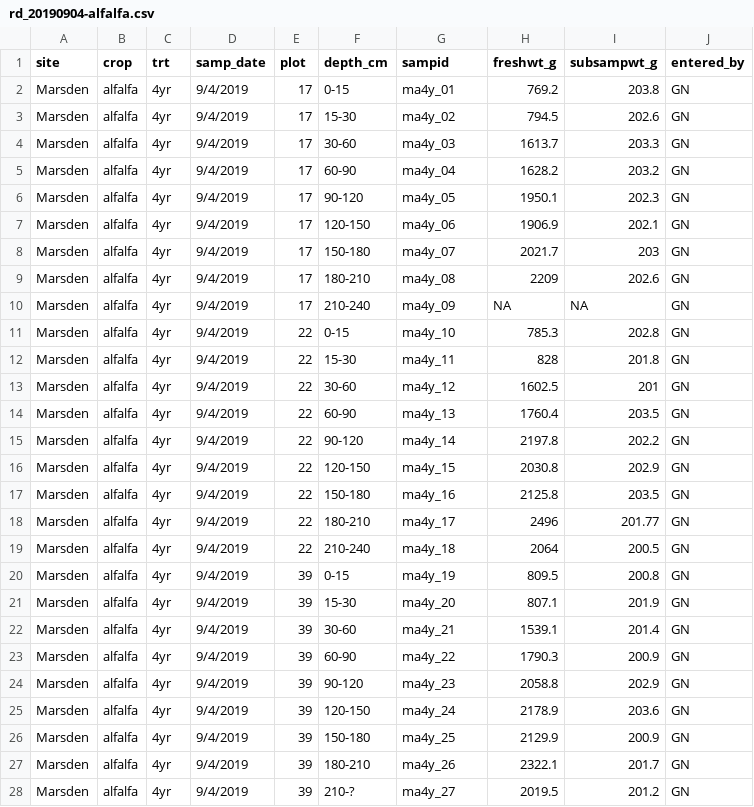
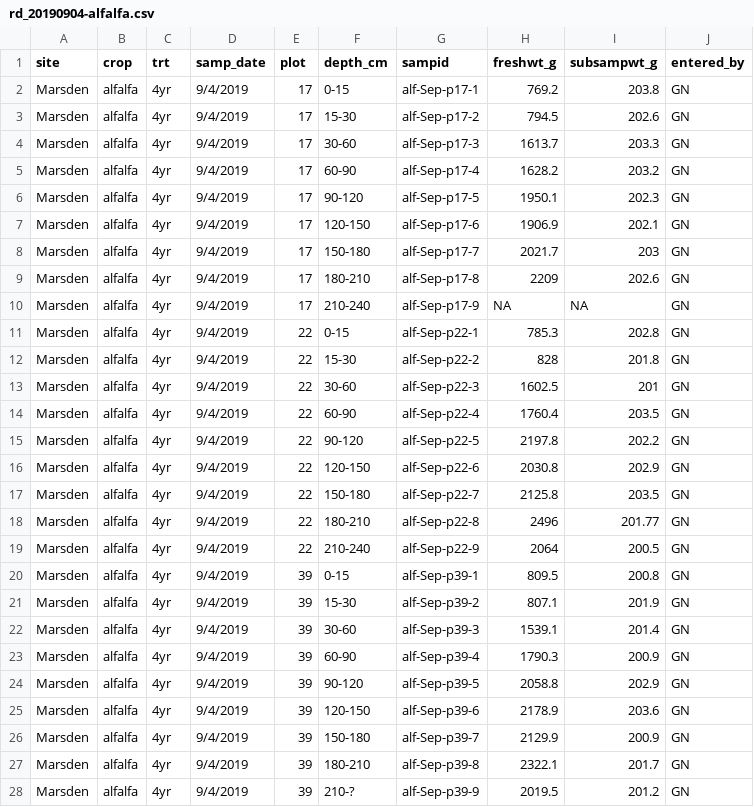
Before and after one commit to vanichols/maRsden, a CSV file: data-raw/rootdist/rd_20190904-alfalfa.csv, drawn as a sheet.

Commit message:
update root subsampling raw data sheets

```diff
--- a/data-raw/rootdist/rd_20190904-alfalfa.csv
+++ b/data-raw/rootdist/rd_20190904-alfalfa.csv
@@ -1,28 +1,28 @@
 site,crop,trt,samp_date,plot,depth_cm,sampid,freshwt_g,subsampwt_g,entered_by
-Marsden,alfalfa,4yr,9/4/2019,17,0-15,ma4y_01,769.2,203.8,GN
-Marsden,alfalfa,4yr,9/4/2019,17,15-30,ma4y_02,794.5,202.6,GN
-Marsden,alfalfa,4yr,9/4/2019,17,30-60,ma4y_03,1613.7,203.3,GN
-Marsden,alfalfa,4yr,9/4/2019,17,60-90,ma4y_04,1628.2,203.2,GN
-Marsden,alfalfa,4yr,9/4/2019,17,90-120,ma4y_05,1950.1,202.3,GN
-Marsden,alfalfa,4yr,9/4/2019,17,120-150,ma4y_06,1906.9,202.1,GN
-Marsden,alfalfa,4yr,9/4/2019,17,150-180,ma4y_07,2021.7,203,GN
-Marsden,alfalfa,4yr,9/4/2019,17,180-210,ma4y_08,2209,202.6,GN
-Marsden,alfalfa,4yr,9/4/2019,17,210-240,ma4y_09,NA,NA,GN
-Marsden,alfalfa,4yr,9/4/2019,22,0-15,ma4y_10,785.3,202.8,GN
-Marsden,alfalfa,4yr,9/4/2019,22,15-30,ma4y_11,828,201.8,GN
-Marsden,alfalfa,4yr,9/4/2019,22,30-60,ma4y_12,1602.5,201,GN
-Marsden,alfalfa,4yr,9/4/2019,22,60-90,ma4y_13,1760.4,203.5,GN
-Marsden,alfalfa,4yr,9/4/2019,22,90-120,ma4y_14,2197.8,202.2,GN
-Marsden,alfalfa,4yr,9/4/2019,22,120-150,ma4y_15,2030.8,202.9,GN
-Marsden,alfalfa,4yr,9/4/2019,22,150-180,ma4y_16,2125.8,203.5,GN
-Marsden,alfalfa,4yr,9/4/2019,22,180-210,ma4y_17,2496,201.77,GN
-Marsden,alfalfa,4yr,9/4/2019,22,210-240,ma4y_18,2064,200.5,GN
-Marsden,alfalfa,4yr,9/4/2019,39,0-15,ma4y_19,809.5,200.8,GN
-Marsden,alfalfa,4yr,9/4/2019,39,15-30,ma4y_20,807.1,201.9,GN
-Marsden,alfalfa,4yr,9/4/2019,39,30-60,ma4y_21,1539.1,201.4,GN
-Marsden,alfalfa,4yr,9/4/2019,39,60-90,ma4y_22,1790.3,200.9,GN
-Marsden,alfalfa,4yr,9/4/2019,39,90-120,ma4y_23,2058.8,202.9,GN
-Marsden,alfalfa,4yr,9/4/2019,39,120-150,ma4y_24,2178.9,203.6,GN
-Marsden,alfalfa,4yr,9/4/2019,39,150-180,ma4y_25,2129.9,200.9,GN
-Marsden,alfalfa,4yr,9/4/2019,39,180-210,ma4y_26,2322.1,201.7,GN
-Marsden,alfalfa,4yr,9/4/2019,39,210-?,ma4y_27,2019.5,201.2,GN
+Marsden,alfalfa,4yr,9/4/2019,17,0-15,alf-Sep-p17-1,769.2,203.8,GN
+Marsden,alfalfa,4yr,9/4/2019,17,15-30,alf-Sep-p17-2,794.5,202.6,GN
+Marsden,alfalfa,4yr,9/4/2019,17,30-60,alf-Sep-p17-3,1613.7,203.3,GN
+Marsden,alfalfa,4yr,9/4/2019,17,60-90,alf-Sep-p17-4,1628.2,203.2,GN
+Marsden,alfalfa,4yr,9/4/2019,17,90-120,alf-Sep-p17-5,1950.1,202.3,GN
+Marsden,alfalfa,4yr,9/4/2019,17,120-150,alf-Sep-p17-6,1906.9,202.1,GN
+Marsden,alfalfa,4yr,9/4/2019,17,150-180,alf-Sep-p17-7,2021.7,203,GN
+Marsden,alfalfa,4yr,9/4/2019,17,180-210,alf-Sep-p17-8,2209,202.6,GN
+Marsden,alfalfa,4yr,9/4/2019,17,210-240,alf-Sep-p17-9,NA,NA,GN
+Marsden,alfalfa,4yr,9/4/2019,22,0-15,alf-Sep-p22-1,785.3,202.8,GN
+Marsden,alfalfa,4yr,9/4/2019,22,15-30,alf-Sep-p22-2,828,201.8,GN
+Marsden,alfalfa,4yr,9/4/2019,22,30-60,alf-Sep-p22-3,1602.5,201,GN
+Marsden,alfalfa,4yr,9/4/2019,22,60-90,alf-Sep-p22-4,1760.4,203.5,GN
+Marsden,alfalfa,4yr,9/4/2019,22,90-120,alf-Sep-p22-5,2197.8,202.2,GN
+Marsden,alfalfa,4yr,9/4/2019,22,120-150,alf-Sep-p22-6,2030.8,202.9,GN
+Marsden,alfalfa,4yr,9/4/2019,22,150-180,alf-Sep-p22-7,2125.8,203.5,GN
+Marsden,alfalfa,4yr,9/4/2019,22,180-210,alf-Sep-p22-8,2496,201.77,GN
+Marsden,alfalfa,4yr,9/4/2019,22,210-240,alf-Sep-p22-9,2064,200.5,GN
+Marsden,alfalfa,4yr,9/4/2019,39,0-15,alf-Sep-p39-1,809.5,200.8,GN
+Marsden,alfalfa,4yr,9/4/2019,39,15-30,alf-Sep-p39-2,807.1,201.9,GN
+Marsden,alfalfa,4yr,9/4/2019,39,30-60,alf-Sep-p39-3,1539.1,201.4,GN
+Marsden,alfalfa,4yr,9/4/2019,39,60-90,alf-Sep-p39-4,1790.3,200.9,GN
+Marsden,alfalfa,4yr,9/4/2019,39,90-120,alf-Sep-p39-5,2058.8,202.9,GN
+Marsden,alfalfa,4yr,9/4/2019,39,120-150,alf-Sep-p39-6,2178.9,203.6,GN
+Marsden,alfalfa,4yr,9/4/2019,39,150-180,alf-Sep-p39-7,2129.9,200.9,GN
+Marsden,alfalfa,4yr,9/4/2019,39,180-210,alf-Sep-p39-8,2322.1,201.7,GN
+Marsden,alfalfa,4yr,9/4/2019,39,210-?,alf-Sep-p39-9,2019.5,201.2,GN
```
Also changed, not shown: 3 other files.
